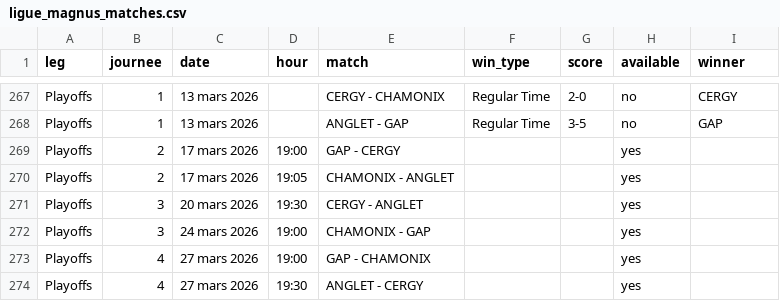
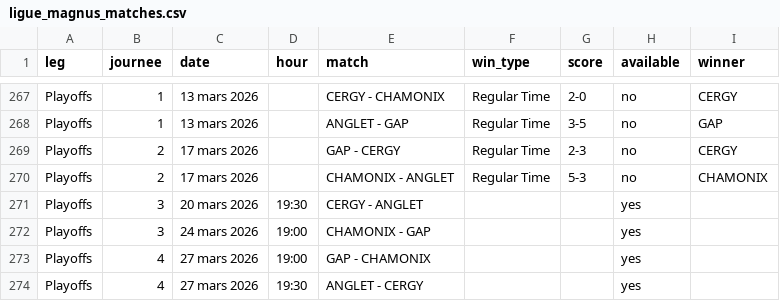
Before and after one commit to MauriceToast/Python_main, a CSV file: ligue_magnus_matches.csv, drawn as a sheet; only a part is shown, gaps mark what is left out.

Commit message:
Update ligue_magnus_matches.csv

```diff
--- a/ligue_magnus_matches.csv
+++ b/ligue_magnus_matches.csv
@@ -268,4 +268,4 @@ Playoffs,1,13 mars 2026,,CERGY - CHAMONIX,Regular Time,2-0,no,CERGY
 Playoffs,1,13 mars 2026,,ANGLET - GAP,Regular Time,3-5,no,GAP
-Playoffs,2,17 mars 2026,19:00,GAP - CERGY,,,yes,
-Playoffs,2,17 mars 2026,19:05,CHAMONIX - ANGLET,,,yes,
+Playoffs,2,17 mars 2026,,GAP - CERGY,Regular Time,2-3,no,CERGY
+Playoffs,2,17 mars 2026,,CHAMONIX - ANGLET,Regular Time,5-3,no,CHAMONIX
 Playoffs,3,20 mars 2026,19:30,CERGY - ANGLET,,,yes,
```
